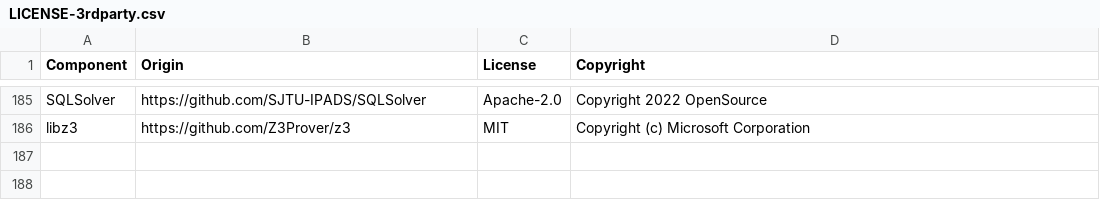
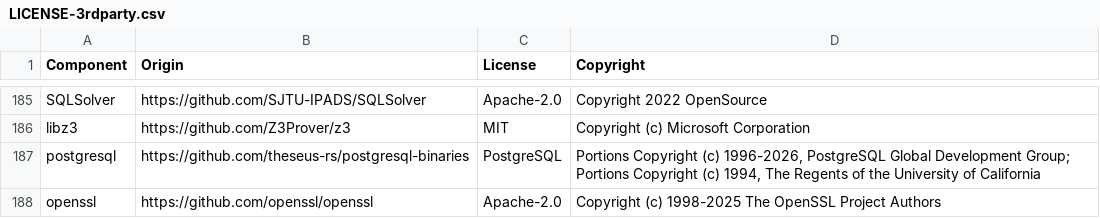
Before and after one commit to datadog-labs/sqleq, a CSV file: LICENSE-3rdparty.csv, drawn as a sheet; only a part is shown, gaps mark what is left out.

```diff
--- a/LICENSE-3rdparty.csv
+++ b/LICENSE-3rdparty.csv
@@ -186 +186,3 @@ SQLSolver,https://github.com/SJTU-IPADS/SQLSolver,Apache-2.0,Copyright 2022 Open
 libz3,https://github.com/Z3Prover/z3,MIT,Copyright (c) Microsoft Corporation
+postgresql,https://github.com/theseus-rs/postgresql-binaries,PostgreSQL,"Portions Copyright (c) 1996-2026, PostgreSQL Global Development Group; Portions Copyright (c) 1994, The Regents of the University of California"
+openssl,https://github.com/openssl/openssl,Apache-2.0,Copyright (c) 1998-2025 The OpenSSL Project Authors
```
Also changed, not shown: tools/license-3rdparty-extra.csv, 9 other files.
